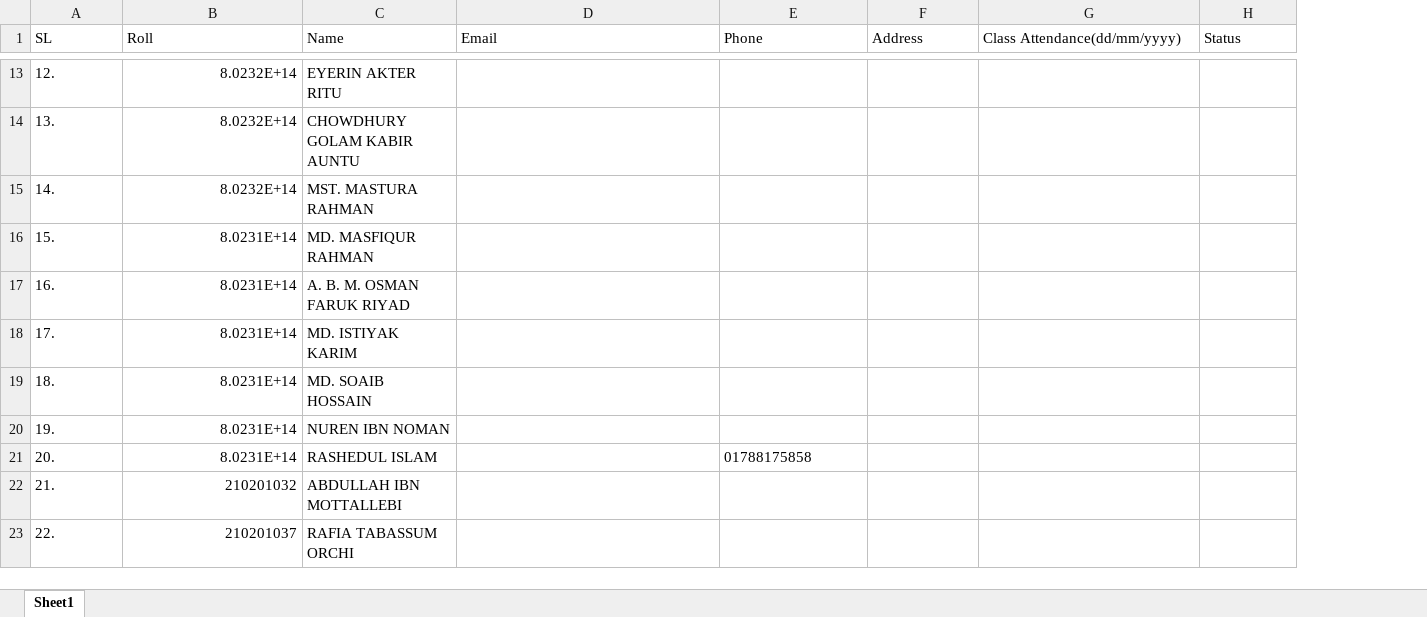
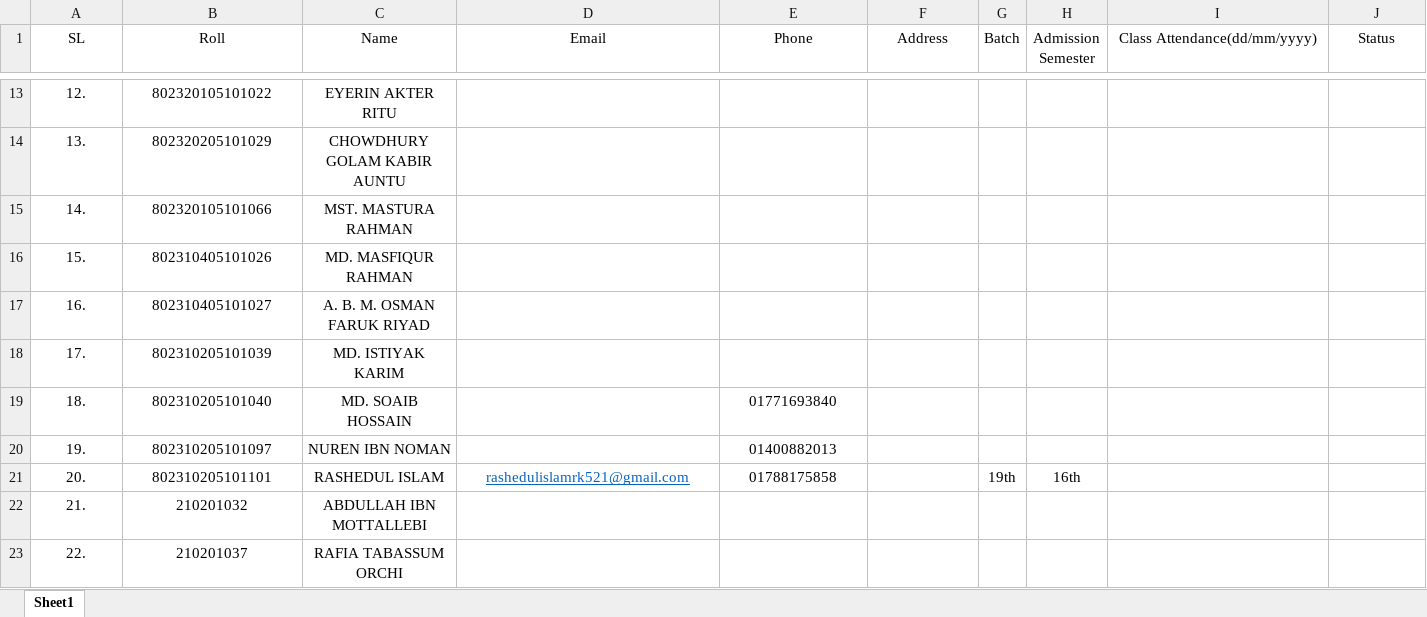
Before and after one commit to raselrahman/raselrahman.github.io, an Excel workbook: baust_info/student_data/batch_19_section2_I.xlsx, sheet Sheet1, drawn as a sheet; only a part is shown, gaps mark what is left out; values as stored, in another font and other column widths than the file's, no borders; addresses are those after the commit; the diff covers the shown part only; the diff names each change by its address in the sheet, - before the commit and + after, or states it on an @@ line.

Commit message:
admission semester added

```diff
--- a/baust_info/student_data/batch_19_section2_I.xlsx (sheet Sheet1)
+++ b/baust_info/student_data/batch_19_section2_I.xlsx (sheet Sheet1)
+column G (Batch), row 21: 19th
+column H (Admission Semester), row 21: 16th
-A1:F1 alignment: left
+A1:F1 alignment: center
-I1:J1 alignment: left
+I1:J1 alignment: center
-A13:A23 alignment: left
+A13:A23 alignment: center
-B13:B23 alignment: right
+B13:B23 alignment: center
-B13 (Roll): 8.0232E+14
+B13 (Roll): 802320105101022
-C13:C23 alignment: left
+C13:C23 alignment: center
-B14 (Roll): 8.0232E+14
+B14 (Roll): 802320205101029
-B15 (Roll): 8.0232E+14
+B15 (Roll): 802320105101066
-B16 (Roll): 8.0231E+14
+B16 (Roll): 802310405101026
-B17 (Roll): 8.0231E+14
+B17 (Roll): 802310405101027
-B18 (Roll): 8.0231E+14
+B18 (Roll): 802310205101039
-B19 (Roll): 8.0231E+14
+B19 (Roll): 802310205101040
-E19 (Phone): (empty)
+E19 (Phone): 01771693840
-B20 (Roll): 8.0231E+14
+B20 (Roll): 802310205101097
-E20 (Phone): (empty)
+E20 (Phone): 01400882013
-B21 (Roll): 8.0231E+14
+B21 (Roll): 802310205101101
-D21 (Email): (empty)
+D21 (Email): rashedulislamrk521@gmail.com
-E21 alignment: left
+E21 alignment: center
```
Also changed, not shown: 23 edited cells and cell formats elsewhere in this sheet, 1 other file.
